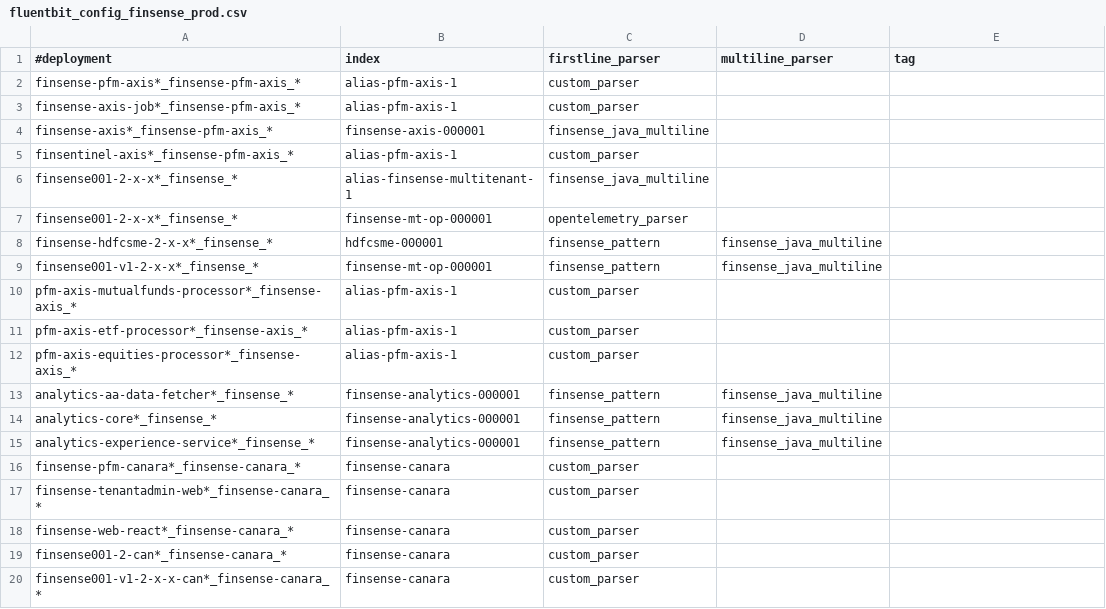
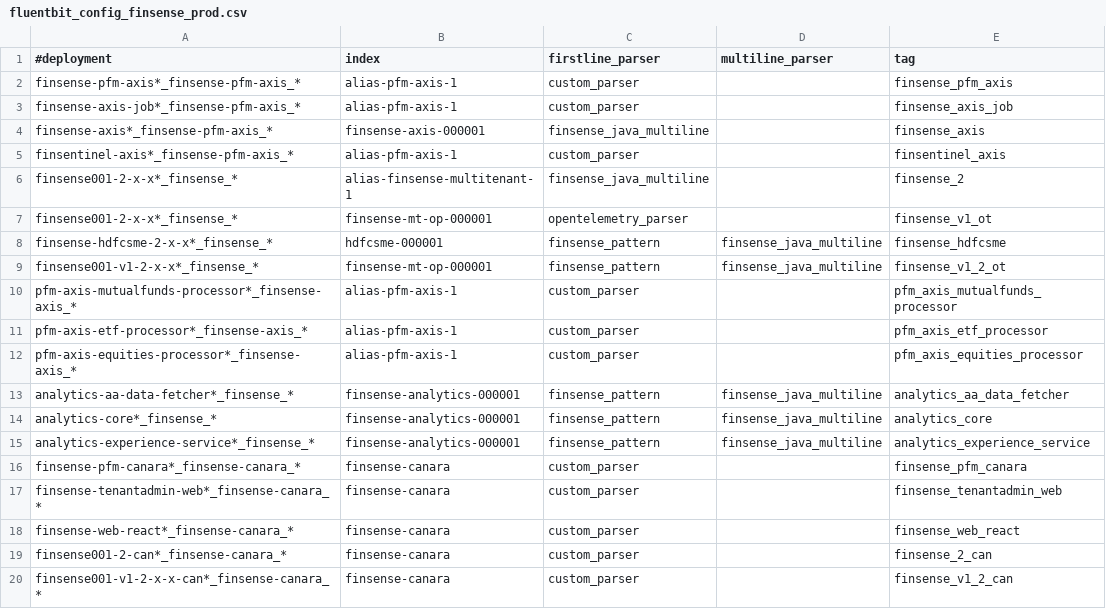
Before and after one commit to souravgharge-ftpl/fluent-bit-config, a CSV file: finsense/fluentbit_config_finsense_prod.csv, drawn as a sheet.

Commit message:
Update fluentbit_config_finsense_prod.csv

```diff
--- a/finsense/fluentbit_config_finsense_prod.csv
+++ b/finsense/fluentbit_config_finsense_prod.csv
@@ -1,20 +1,20 @@
 #deployment,index,firstline_parser,multiline_parser,tag
-finsense-pfm-axis*_finsense-pfm-axis_*,alias-pfm-axis-1,custom_parser,,
-finsense-axis-job*_finsense-pfm-axis_*,alias-pfm-axis-1,custom_parser,,
-finsense-axis*_finsense-pfm-axis_*,finsense-axis-000001,finsense_java_multiline,,
-finsentinel-axis*_finsense-pfm-axis_*,alias-pfm-axis-1,custom_parser,,
-finsense001-2-x-x*_finsense_*,alias-finsense-multitenant-1,finsense_java_multiline,,
-finsense001-2-x-x*_finsense_*,finsense-mt-op-000001,opentelemetry_parser,,
-finsense-hdfcsme-2-x-x*_finsense_*,hdfcsme-000001,finsense_pattern,finsense_java_multiline,
-finsense001-v1-2-x-x*_finsense_*,finsense-mt-op-000001,finsense_pattern,finsense_java_multiline,
-pfm-axis-mutualfunds-processor*_finsense-axis_*,alias-pfm-axis-1,custom_parser,,
-pfm-axis-etf-processor*_finsense-axis_*,alias-pfm-axis-1,custom_parser,,
-pfm-axis-equities-processor*_finsense-axis_*,alias-pfm-axis-1,custom_parser,,
-analytics-aa-data-fetcher*_finsense_*,finsense-analytics-000001,finsense_pattern,finsense_java_multiline,
-analytics-core*_finsense_*,finsense-analytics-000001,finsense_pattern,finsense_java_multiline,
-analytics-experience-service*_finsense_*,finsense-analytics-000001,finsense_pattern,finsense_java_multiline,
-finsense-pfm-canara*_finsense-canara_*,finsense-canara,custom_parser,,
-finsense-tenantadmin-web*_finsense-canara_*,finsense-canara,custom_parser,,
-finsense-web-react*_finsense-canara_*,finsense-canara,custom_parser,,
-finsense001-2-can*_finsense-canara_*,finsense-canara,custom_parser,,
-finsense001-v1-2-x-x-can*_finsense-canara_*,finsense-canara,custom_parser,,
+finsense-pfm-axis*_finsense-pfm-axis_*,alias-pfm-axis-1,custom_parser,,finsense_pfm_axis
+finsense-axis-job*_finsense-pfm-axis_*,alias-pfm-axis-1,custom_parser,,finsense_axis_job
+finsense-axis*_finsense-pfm-axis_*,finsense-axis-000001,finsense_java_multiline,,finsense_axis
+finsentinel-axis*_finsense-pfm-axis_*,alias-pfm-axis-1,custom_parser,,finsentinel_axis
+finsense001-2-x-x*_finsense_*,alias-finsense-multitenant-1,finsense_java_multiline,,finsense_2
+finsense001-2-x-x*_finsense_*,finsense-mt-op-000001,opentelemetry_parser,,finsense_v1_ot
+finsense-hdfcsme-2-x-x*_finsense_*,hdfcsme-000001,finsense_pattern,finsense_java_multiline,finsense_hdfcsme
+finsense001-v1-2-x-x*_finsense_*,finsense-mt-op-000001,finsense_pattern,finsense_java_multiline,finsense_v1_2_ot
+pfm-axis-mutualfunds-processor*_finsense-axis_*,alias-pfm-axis-1,custom_parser,,pfm_axis_mutualfunds_processor
+pfm-axis-etf-processor*_finsense-axis_*,alias-pfm-axis-1,custom_parser,,pfm_axis_etf_processor
+pfm-axis-equities-processor*_finsense-axis_*,alias-pfm-axis-1,custom_parser,,pfm_axis_equities_processor
+analytics-aa-data-fetcher*_finsense_*,finsense-analytics-000001,finsense_pattern,finsense_java_multiline,analytics_aa_data_fetcher
+analytics-core*_finsense_*,finsense-analytics-000001,finsense_pattern,finsense_java_multiline,analytics_core
+analytics-experience-service*_finsense_*,finsense-analytics-000001,finsense_pattern,finsense_java_multiline,analytics_experience_service
+finsense-pfm-canara*_finsense-canara_*,finsense-canara,custom_parser,,finsense_pfm_canara
+finsense-tenantadmin-web*_finsense-canara_*,finsense-canara,custom_parser,,finsense_tenantadmin_web
+finsense-web-react*_finsense-canara_*,finsense-canara,custom_parser,,finsense_web_react
+finsense001-2-can*_finsense-canara_*,finsense-canara,custom_parser,,finsense_2_can
+finsense001-v1-2-x-x-can*_finsense-canara_*,finsense-canara,custom_parser,,finsense_v1_2_can
```
